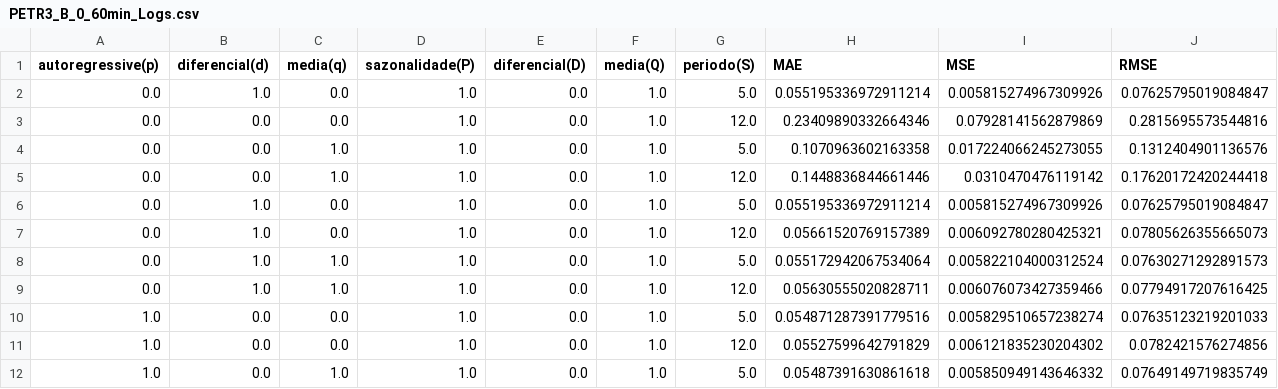
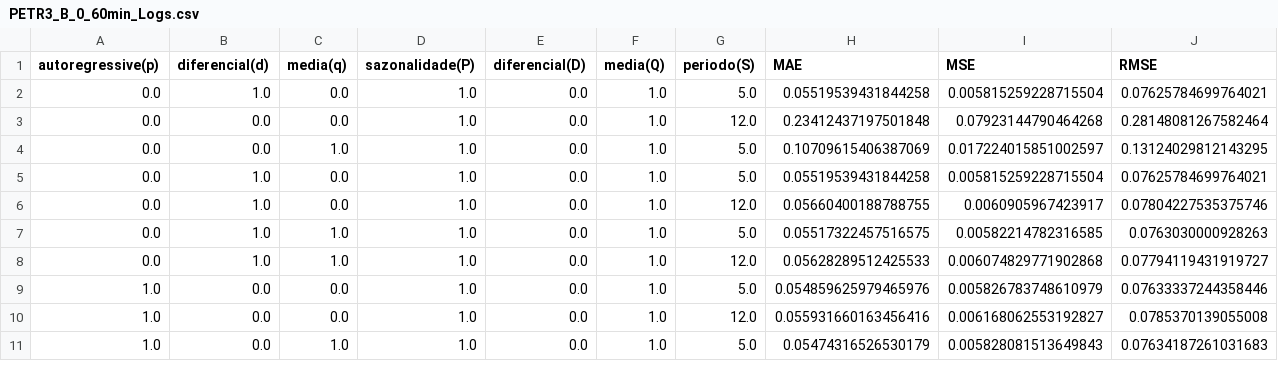
Before and after one commit to Sr-Souza-dev/TCC-AI, a CSV file: Results/optimization/statistics/SARIMA/PETR3_B_0_60min_Logs.csv, drawn as a sheet; only a part is shown; the diff covers the shown part only.

```diff
--- a/Results/optimization/statistics/SARIMA/PETR3_B_0_60min_Logs.csv
+++ b/Results/optimization/statistics/SARIMA/PETR3_B_0_60min_Logs.csv
@@ -1,12 +1,11 @@
 autoregressive(p);diferencial(d);media(q);sazonalidade(P);diferencial(D);media(Q);periodo(S);MAE;MSE;RMSE
-0.0;1.0;0.0;1.0;0.0;1.0;5.0;0.055195336972911214;0.005815274967309926;0.07625795019084847
-0.0;0.0;0.0;1.0;0.0;1.0;12.0;0.23409890332664346;0.07928141562879869;0.2815695573544816
-0.0;0.0;1.0;1.0;0.0;1.0;5.0;0.1070963602163358;0.017224066245273055;0.1312404901136576
-0.0;0.0;1.0;1.0;0.0;1.0;12.0;0.1448836844661446;0.0310470476119142;0.17620172420244418
-0.0;1.0;0.0;1.0;0.0;1.0;5.0;0.055195336972911214;0.005815274967309926;0.07625795019084847
-0.0;1.0;0.0;1.0;0.0;1.0;12.0;0.05661520769157389;0.006092780280425321;0.07805626355665073
-0.0;1.0;1.0;1.0;0.0;1.0;5.0;0.055172942067534064;0.005822104000312524;0.07630271292891573
-0.0;1.0;1.0;1.0;0.0;1.0;12.0;0.05630555020828711;0.006076073427359466;0.07794917207616425
-1.0;0.0;0.0;1.0;0.0;1.0;5.0;0.054871287391779516;0.005829510657238274;0.07635123219201033
-1.0;0.0;0.0;1.0;0.0;1.0;12.0;0.05527599642791829;0.006121835230204302;0.0782421576274856
-1.0;0.0;1.0;1.0;0.0;1.0;5.0;0.05487391630861618;0.005850949143646332;0.07649149719835749
+0.0;1.0;0.0;1.0;0.0;1.0;5.0;0.05519539431844258;0.005815259228715504;0.07625784699764021
+0.0;0.0;0.0;1.0;0.0;1.0;12.0;0.23412437197501848;0.07923144790464268;0.28148081267582464
+0.0;0.0;1.0;1.0;0.0;1.0;5.0;0.10709615406387069;0.017224015851002597;0.13124029812143295
+0.0;1.0;0.0;1.0;0.0;1.0;5.0;0.05519539431844258;0.005815259228715504;0.07625784699764021
+0.0;1.0;0.0;1.0;0.0;1.0;12.0;0.05660400188788755;0.0060905967423917;0.07804227535375746
+0.0;1.0;1.0;1.0;0.0;1.0;5.0;0.05517322457516575;0.00582214782316585;0.0763030000928263
+0.0;1.0;1.0;1.0;0.0;1.0;12.0;0.05628289512425533;0.006074829771902868;0.07794119431919727
+1.0;0.0;0.0;1.0;0.0;1.0;5.0;0.054859625979465976;0.005826783748610979;0.07633337244358446
+1.0;0.0;0.0;1.0;0.0;1.0;12.0;0.055931660163456416;0.006168062553192827;0.0785370139055008
+1.0;0.0;1.0;1.0;0.0;1.0;5.0;0.05474316526530179;0.005828081513649843;0.07634187261031683
```
Also changed, not shown: 15 edited cells elsewhere in this file, Results/optimization/statistics/ARIMA/PETR3_B_0_30min_Logs.csv, Results/optimization/statistics/GARCH/PETR3_B_0_30min_Logs.csv, 30 other files.
